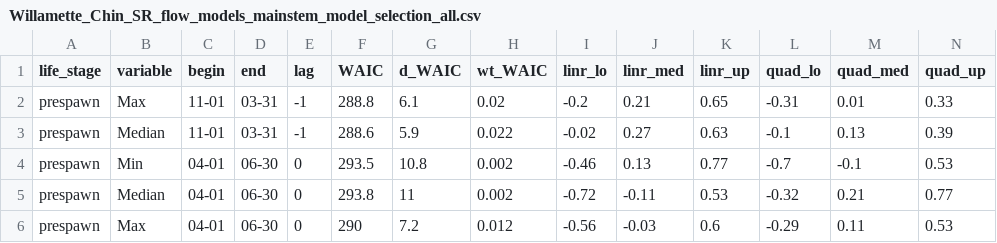
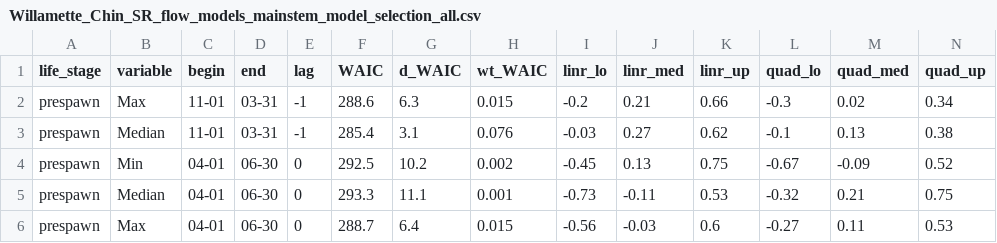
Before and after one commit to mdscheuerell/Willamette, a CSV file: analysis/Willamette_Chin_SR_flow_models_mainstem_model_selection_all.csv, drawn as a sheet; only a part is shown; the diff covers the shown part only.

Commit message:
added B-H S-R model

```diff
--- a/analysis/Willamette_Chin_SR_flow_models_mainstem_model_selection_all.csv
+++ b/analysis/Willamette_Chin_SR_flow_models_mainstem_model_selection_all.csv
@@ -1,6 +1,6 @@
 "life_stage","variable","begin","end","lag","WAIC","d_WAIC","wt_WAIC","linr_lo","linr_med","linr_up","quad_lo","quad_med","quad_up"
-"prespawn","Max","11-01","03-31",-1,288.8,6.1,0.02,-0.2,0.21,0.65,-0.31,0.01,0.33
-"prespawn","Median","11-01","03-31",-1,288.6,5.9,0.022,-0.02,0.27,0.63,-0.1,0.13,0.39
-"prespawn","Min","04-01","06-30",0,293.5,10.8,0.002,-0.46,0.13,0.77,-0.7,-0.1,0.53
-"prespawn","Median","04-01","06-30",0,293.8,11,0.002,-0.72,-0.11,0.53,-0.32,0.21,0.77
-"prespawn","Max","04-01","06-30",0,290,7.2,0.012,-0.56,-0.03,0.6,-0.29,0.11,0.53
+"prespawn","Max","11-01","03-31",-1,288.6,6.3,0.015,-0.2,0.21,0.66,-0.3,0.02,0.34
+"prespawn","Median","11-01","03-31",-1,285.4,3.1,0.076,-0.03,0.27,0.62,-0.1,0.13,0.38
+"prespawn","Min","04-01","06-30",0,292.5,10.2,0.002,-0.45,0.13,0.75,-0.67,-0.09,0.52
+"prespawn","Median","04-01","06-30",0,293.3,11.1,0.001,-0.73,-0.11,0.53,-0.32,0.21,0.75
+"prespawn","Max","04-01","06-30",0,288.7,6.4,0.015,-0.56,-0.03,0.6,-0.27,0.11,0.53
```
Also changed, not shown: 152 edited cells elsewhere in this file, 5 other files.
